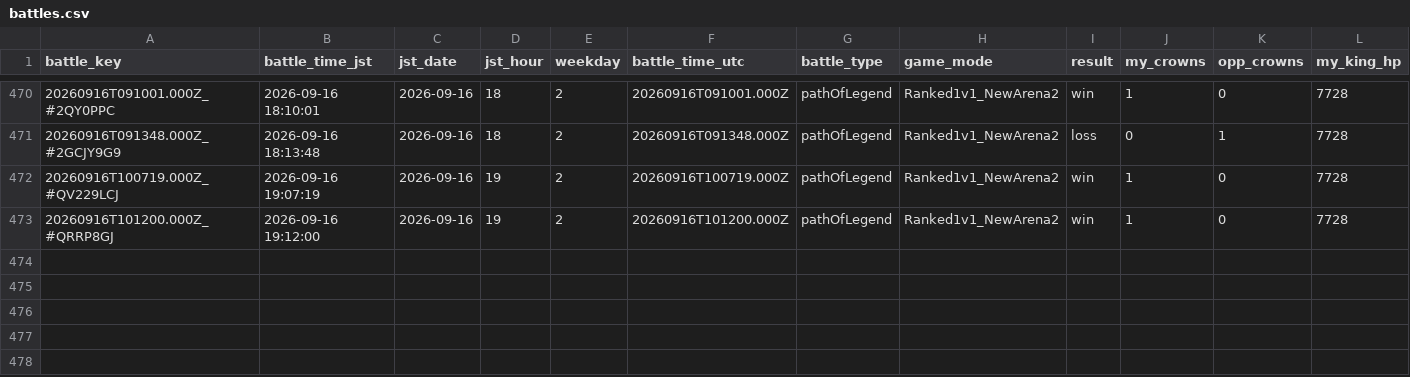
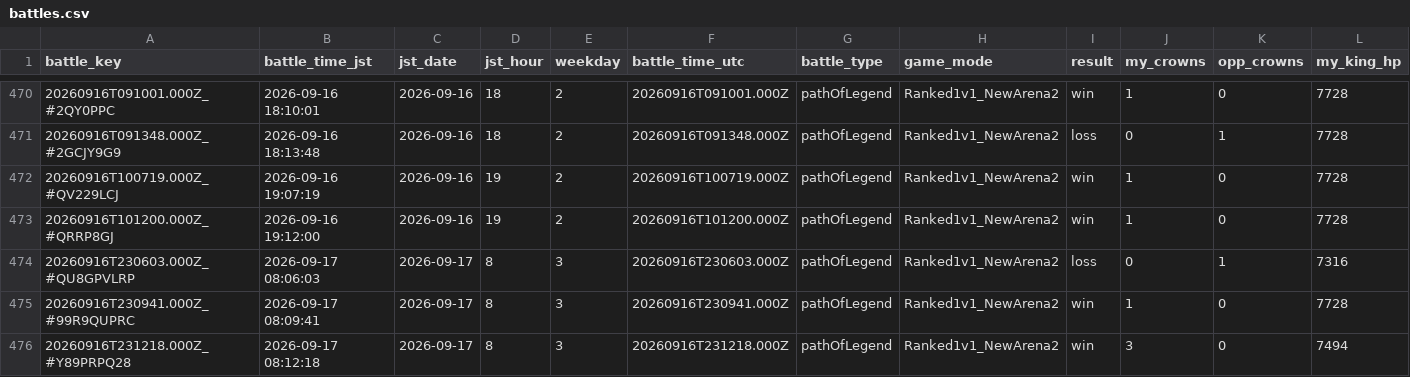
Before and after one commit to koh01201/clash-log, a CSV file: battles.csv, drawn as a sheet; only a part is shown, gaps mark what is left out; rows hold the shown columns only; the diff names each change by its address in the sheet, - before the commit and + after, or states it on an @@ line.

```diff
--- a/battles.csv
+++ b/battles.csv
+row 474: 20260916T230603.000Z_#QU8GPVLRP | 2026-09-17 08:06:03 | 2026-09-17 | 8 | 3 | 20260916T230603.000Z | pathOfLegend | Ranked1v1_NewArena2 | loss | 0 | 1 | 7316
+row 475: 20260916T230941.000Z_#99R9QUPRC | 2026-09-17 08:09:41 | 2026-09-17 | 8 | 3 | 20260916T230941.000Z | pathOfLegend | Ranked1v1_NewArena2 | win | 1 | 0 | 7728
+row 476: 20260916T231218.000Z_#Y89PRPQ28 | 2026-09-17 08:12:18 | 2026-09-17 | 8 | 3 | 20260916T231218.000Z | pathOfLegend | Ranked1v1_NewArena2 | win | 3 | 0 | 7494
```
Also changed, not shown: profile.csv, 22 other files.
